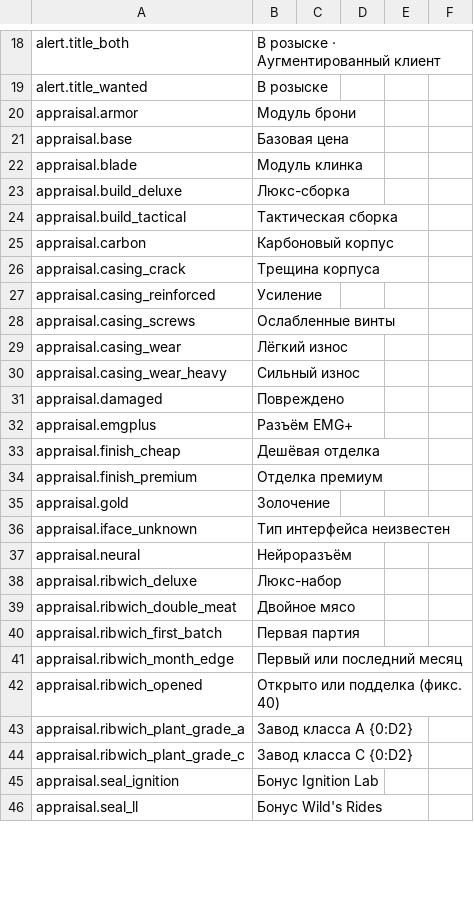
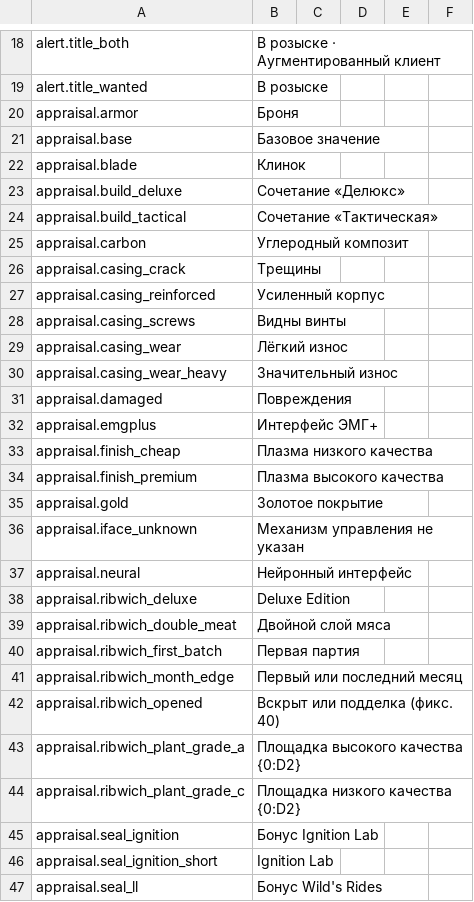
Before and after one commit to Nwflower/item-details, a CSV file: Localization/ru.csv, drawn as a sheet; only a part is shown, gaps mark what is left out; the diff covers the shown part only.

Commit message:
fix(i18n): 对齐游戏原版词表，双击鉴定提示仿照容器样式
- 英文默认值与 10 种译文按游戏 string table 统一用词（防伪标问题、生产批次、包装工厂、荧光莓果酿等）
- 补齐 4 个 appraisal.seal_*_short 键；校验器新增 switch 元组 => ("key", "En") 扫描
- 双击鉴定提示改为与原版「双击以打开」同格式：前导空格 + 浅蓝色
- 韩语改半角标点，法语冒号/分号前加不换行空格
- 设置项名称与说明重写，分区「Interaction & Visuals」改为「Controls」

```diff
--- a/Localization/ru.csv
+++ b/Localization/ru.csv
@@ -19,28 +19,29 @@ alert.title_both,В розыске · Аугментированный клие
 alert.title_wanted,В розыске
-appraisal.armor,Модуль брони
-appraisal.base,Базовая цена
-appraisal.blade,Модуль клинка
-appraisal.build_deluxe,Люкс-сборка
-appraisal.build_tactical,Тактическая сборка
-appraisal.carbon,Карбоновый корпус
-appraisal.casing_crack,Трещина корпуса
-appraisal.casing_reinforced,Усиление
-appraisal.casing_screws,Ослабленные винты
+appraisal.armor,Броня
+appraisal.base,Базовое значение
+appraisal.blade,Клинок
+appraisal.build_deluxe,Сочетание «Делюкс»
+appraisal.build_tactical,Сочетание «Тактическая»
+appraisal.carbon,Углеродный композит
+appraisal.casing_crack,Трещины
+appraisal.casing_reinforced,Усиленный корпус
+appraisal.casing_screws,Видны винты
 appraisal.casing_wear,Лёгкий износ
-appraisal.casing_wear_heavy,Сильный износ
-appraisal.damaged,Повреждено
-appraisal.emgplus,Разъём EMG+
-appraisal.finish_cheap,Дешёвая отделка
-appraisal.finish_premium,Отделка премиум
-appraisal.gold,Золочение
-appraisal.iface_unknown,Тип интерфейса неизвестен
-appraisal.neural,Нейроразъём
-appraisal.ribwich_deluxe,Люкс-набор
-appraisal.ribwich_double_meat,Двойное мясо
+appraisal.casing_wear_heavy,Значительный износ
+appraisal.damaged,Повреждения
+appraisal.emgplus,Интерфейс ЭМГ+
+appraisal.finish_cheap,Плазма низкого качества
+appraisal.finish_premium,Плазма высокого качества
+appraisal.gold,Золотое покрытие
+appraisal.iface_unknown,Механизм управления не указан
+appraisal.neural,Нейронный интерфейс
+appraisal.ribwich_deluxe,Deluxe Edition
+appraisal.ribwich_double_meat,Двойной слой мяса
 appraisal.ribwich_first_batch,Первая партия
 appraisal.ribwich_month_edge,Первый или последний месяц
-appraisal.ribwich_opened,Открыто или подделка (фикс. 40)
-appraisal.ribwich_plant_grade_a,Завод класса A {0:D2}
-appraisal.ribwich_plant_grade_c,Завод класса C {0:D2}
+appraisal.ribwich_opened,Вскрыт или подделка (фикс. 40)
+appraisal.ribwich_plant_grade_a,Площадка высокого качества {0:D2}
+appraisal.ribwich_plant_grade_c,Площадка низкого качества {0:D2}
 appraisal.seal_ignition,Бонус Ignition Lab
+appraisal.seal_ignition_short,Ignition Lab
 appraisal.seal_ll,Бонус Wild's Rides
```
Also changed, not shown: 3 added rows and 77 edited cells elsewhere in this file, Localization/de.csv, Localization/es.csv, 25 other files.
